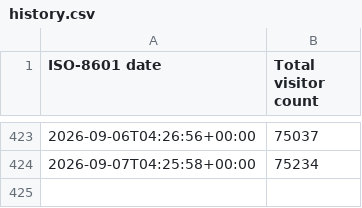
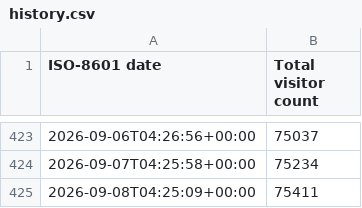
Before and after one commit to toydotgame/toydotgame.github.io, a CSV file: history.csv, drawn as a sheet; only a part is shown, gaps mark what is left out; the diff names each change by its address in the sheet, - before the commit and + after, or states it on an @@ line.

```diff
--- a/history.csv
+++ b/history.csv
+row 425: 2026-09-08T04:25:09+00:00 | 75411
```
Also changed, not shown: 1 other file.
